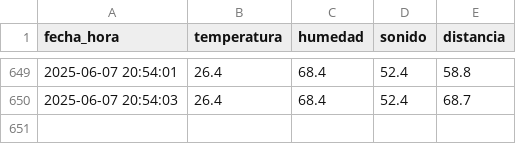
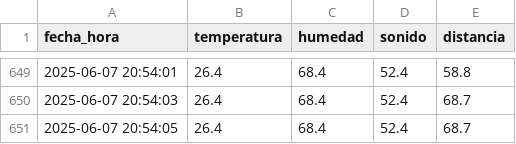
Before and after one commit to Gonchis12/InterfazSensores, a CSV file: sensor_data.csv, drawn as a sheet; only a part is shown, gaps mark what is left out; the diff names each change by its address in the sheet, - before the commit and + after, or states it on an @@ line.

Commit message:
Nueva lectura del sensor

```diff
--- a/sensor_data.csv
+++ b/sensor_data.csv
+row 651: 2025-06-07 20:54:05 | 26.4 | 68.4 | 52.4 | 68.7
```
Also changed, not shown: 1 other file.
